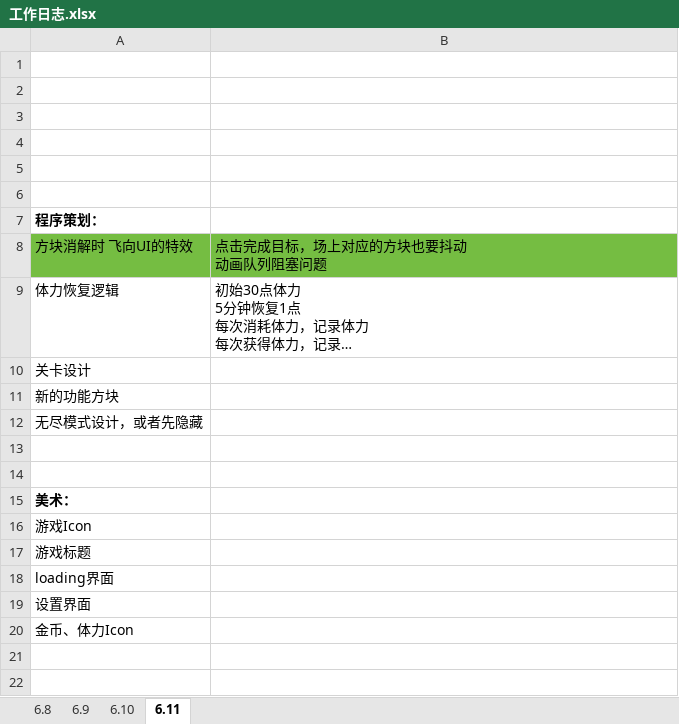
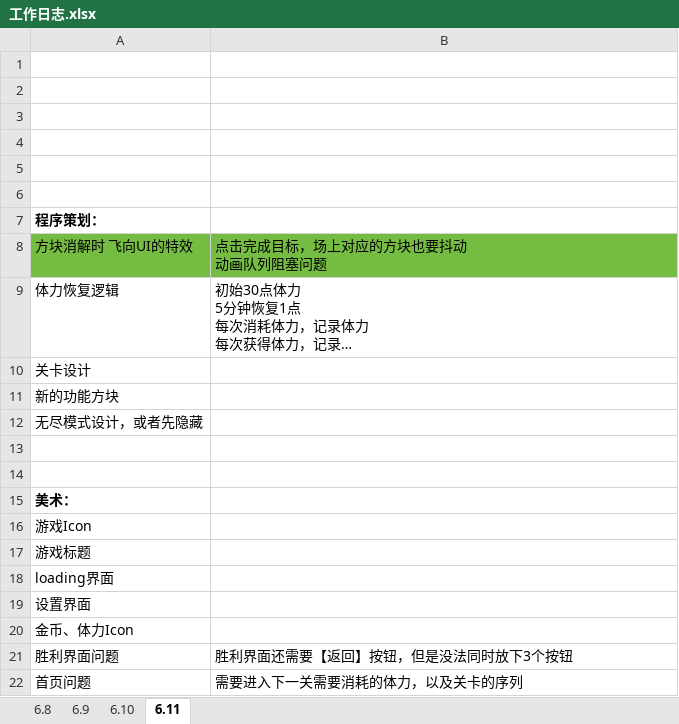
Before and after one commit to liujin-max/WxGame, an Excel workbook: 口袋猫猫/工作日志.xlsx, sheet 6.11, drawn as a sheet; long unchanged cells end in …; values as stored, in another font and other column widths than the file's, no borders; the diff names each change by its address in the sheet, - before the commit and + after, or states it on an @@ line.

```diff
--- a/口袋猫猫/工作日志.xlsx (sheet 6.11)
+++ b/口袋猫猫/工作日志.xlsx (sheet 6.11)
+row 21: 胜利界面问题 | 胜利界面还需要【返回】按钮，但是没法同时放下3个按钮
+row 22: 首页问题 | 需要进入下一关需要消耗的体力，以及关卡的序列
```
Also changed, not shown: 20 other files.
